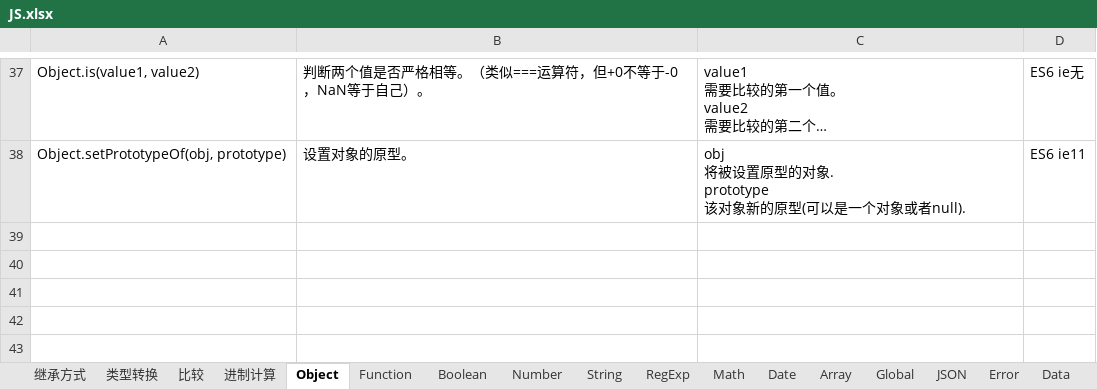
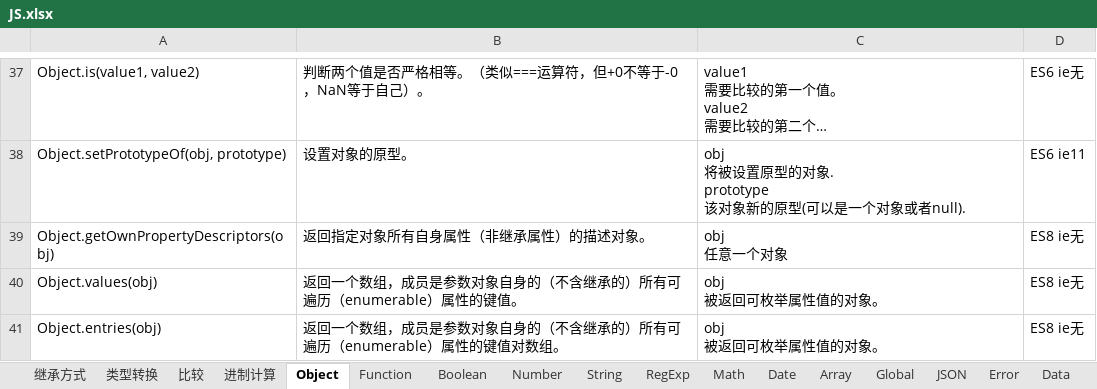
Before and after one commit to xingkongbj/study_web, an Excel workbook: 总结/前端/JS.xlsx, sheet Object, drawn as a sheet; only a part is shown, gaps mark what is left out; long unchanged cells end in …; values as stored, in another font and other column widths than the file's, no borders; ↵ is a line break in a cell; the diff names each change by its address in the sheet, - before the commit and + after, or states it on an @@ line.

```diff
--- a/总结/前端/JS.xlsx (sheet Object)
+++ b/总结/前端/JS.xlsx (sheet Object)
+row 39: Object.getOwnPropertyDescriptors(obj) | 返回指定对象所有自身属性（非继承属性）的描述对象。 | obj ↵ 任意一个对象 | ES8 ie无
+row 40: Object.values(obj) | 返回一个数组，成员是参数对象自身的（不含继承的）所有可遍历（enumerable）属性的键值。 | obj ↵ 被返回可枚举属性值的对象。 | ES8 ie无
+row 41: Object.entries(obj) | 返回一个数组，成员是参数对象自身的（不含继承的）所有可遍历（enumerable）属性的键值对数组。 | obj ↵ 被返回可枚举属性值的对象。 | ES8 ie无
```
Also changed, not shown: sheet Math, sheet Number, sheet String, 3 other files.
